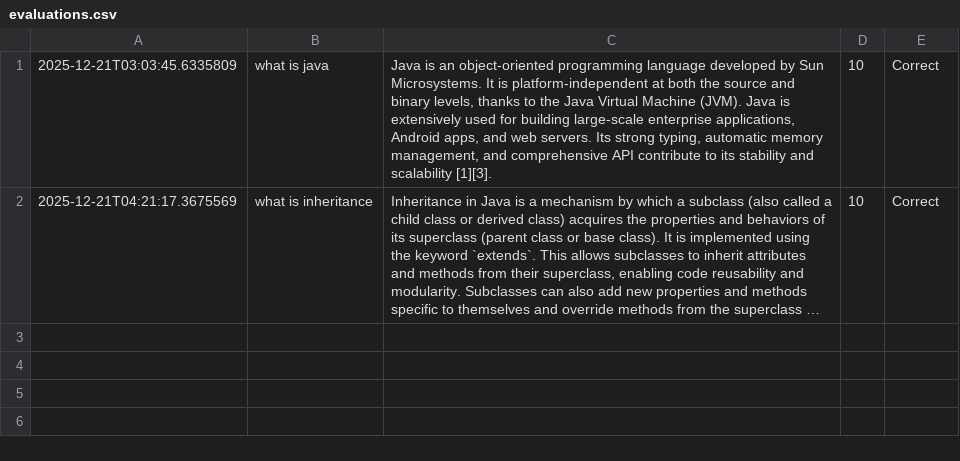
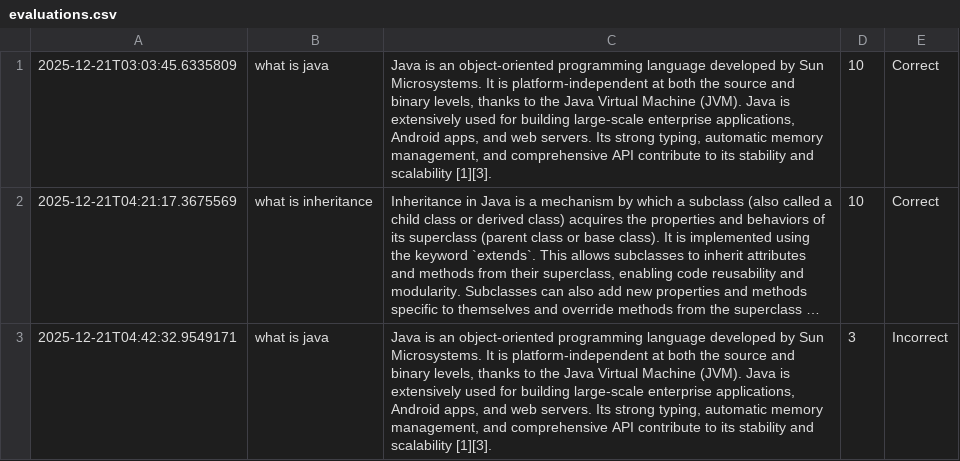
Before and after one commit to riefie-au/JavaLearnBot, a CSV file: .evaluations/evaluations.csv, drawn as a sheet; long unchanged cells end in …; the diff names each change by its address in the sheet, - before the commit and + after, or states it on an @@ line.

```diff
--- a/.evaluations/evaluations.csv
+++ b/.evaluations/evaluations.csv
+row 3: 2025-12-21T04:42:32.9549171 | what is java | Java is an object-oriented programming language developed by Sun Microsystems. It is platform-independent at both the source and binary levels, thanks to the Java Virtual Machine (JVM). Java is extensively used for building large-scale enterprise applications, Android apps, and web servers. Its strong typing, automatic memory management, and comprehensive API contribute to its stability and scalability [1][3]. | 3 | Incorrect
```
Also changed, not shown: 9 other files.
